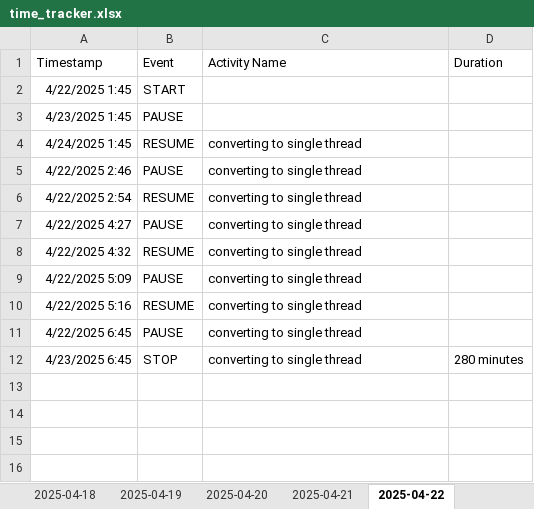
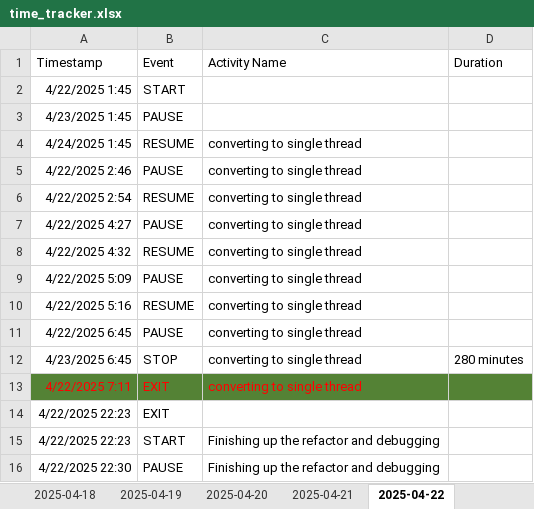
Before and after one commit to Cryosimorgh/Timer, an Excel workbook: time_tracker.xlsx, sheet 2025-04-22, drawn as a sheet; values as stored, in another font and other column widths than the file's, no borders; the diff names each change by its address in the sheet, - before the commit and + after, or states it on an @@ line.

```diff
--- a/time_tracker.xlsx (sheet 2025-04-22)
+++ b/time_tracker.xlsx (sheet 2025-04-22)
+row 13: 4/22/2025 7:11 | EXIT | converting to single thread
+row 14: 4/22/2025 22:23 | EXIT
+row 15: 4/22/2025 22:23 | START | Finishing up the refactor and debugging
+row 16: 4/22/2025 22:30 | PAUSE | Finishing up the refactor and debugging
```
Also changed, not shown: other sheet tabs, 2 other files.
